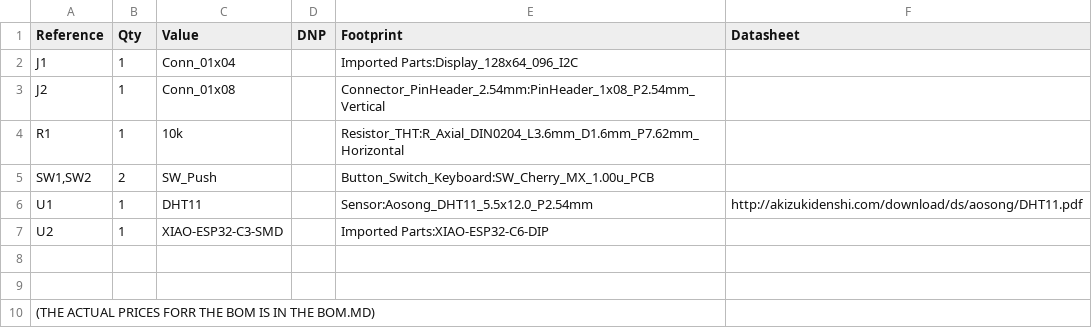
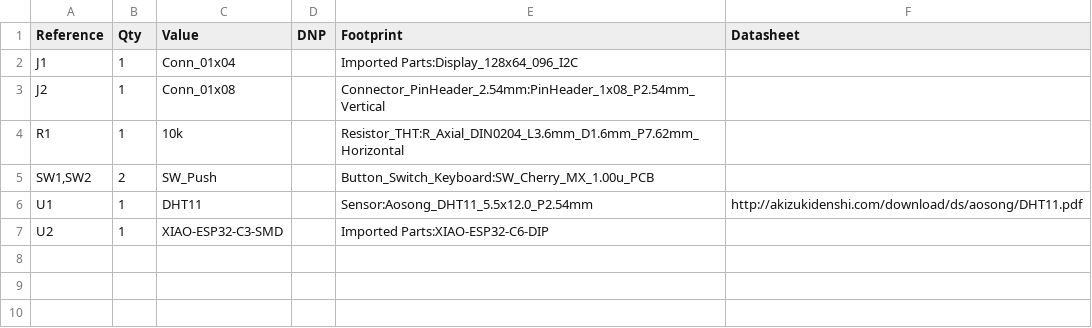
Before and after one commit to Suprim-SB/deskpetproject, a CSV file: Starbie Week 1.csv, drawn as a sheet; the diff names each change by its address in the sheet, - before the commit and + after, or states it on an @@ line.

Commit message:
Update Starbie Week 1.csv

```diff
--- a/Starbie Week 1.csv
+++ b/Starbie Week 1.csv
-row 8: (empty)
-row 9: (empty)
-row 10: (THE ACTUAL PRICES FORR THE BOM IS IN THE BOM.MD)
```
